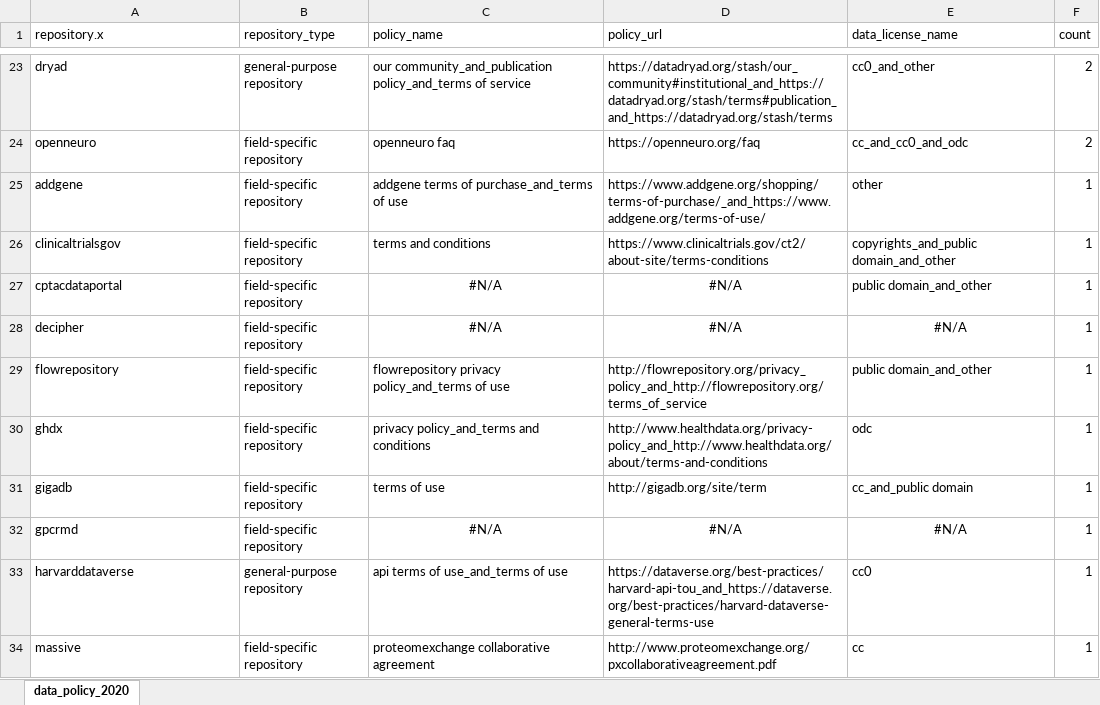
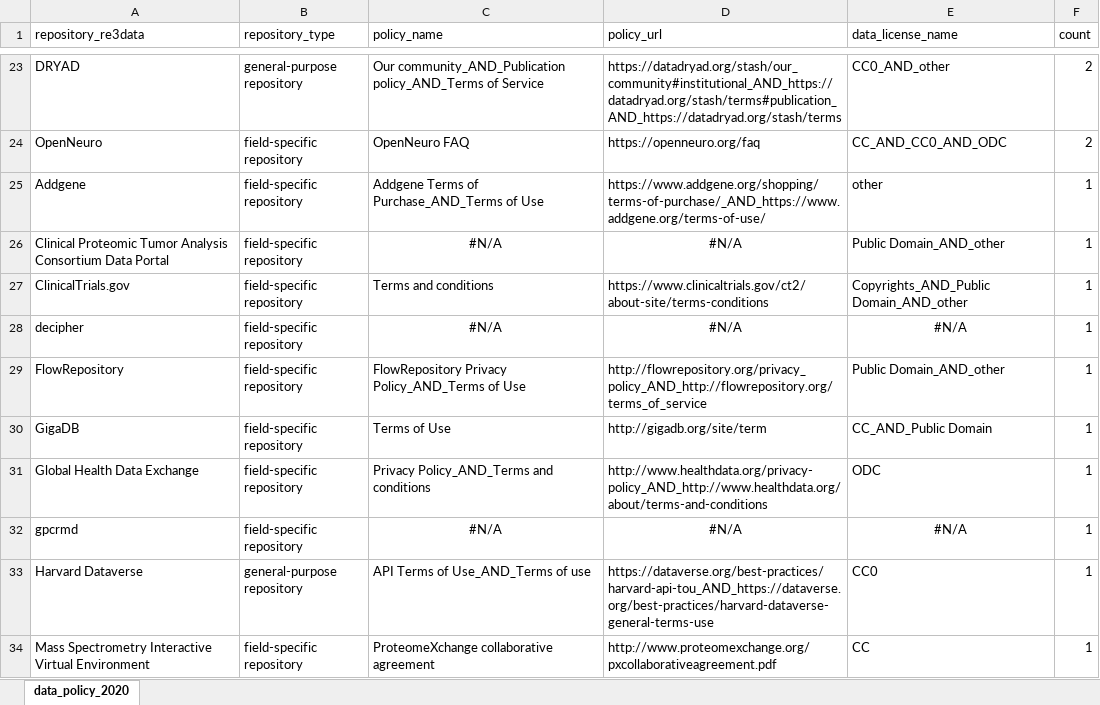
Before and after one commit to quest-bih/fair-assessment, an Excel workbook: output/data_policy_2020.xlsx, sheet data_policy_2020, drawn as a sheet; only a part is shown, gaps mark what is left out; values as stored, in another font and other column widths than the file's, no borders; removed rows and columns are numbered as before the commit, all else as after; the diff covers the shown part only; the diff names each change by its address in the sheet, - before the commit and + after, or states it on an @@ line.

Commit message:
update tables

```diff
--- a/output/data_policy_2020.xlsx (sheet data_policy_2020)
+++ b/output/data_policy_2020.xlsx (sheet data_policy_2020)
-A1: repository.x
+A1: repository_re3data
-A23 (repository_re3data): dryad
+A23 (repository_re3data): DRYAD
-C23 (policy_name): our community_and_publication policy_and_terms of service
+C23 (policy_name): Our community_AND_Publication policy_AND_Terms of Service
-D23 (policy_url): https://datadryad.org/stash/our_community#institutional_and_https://datadryad.org/stash/terms#publication_and_https://datadryad.org/stash/terms
+D23 (policy_url): https://datadryad.org/stash/our_community#institutional_AND_https://datadryad.org/stash/terms#publication_AND_https://datadryad.org/stash/terms
-E23 (data_license_name): cc0_and_other
+E23 (data_license_name): CC0_AND_other
-A24 (repository_re3data): openneuro
+A24 (repository_re3data): OpenNeuro
-C24 (policy_name): openneuro faq
+C24 (policy_name): OpenNeuro FAQ
-E24 (data_license_name): cc_and_cc0_and_odc
+E24 (data_license_name): CC_AND_CC0_AND_ODC
-A25 (repository_re3data): addgene
+A25 (repository_re3data): Addgene
-C25 (policy_name): addgene terms of purchase_and_terms of use
+C25 (policy_name): Addgene Terms of Purchase_AND_Terms of Use
-D25 (policy_url): https://www.addgene.org/shopping/terms-of-purchase/_and_https://www.addgene.org/terms-of-use/
+D25 (policy_url): https://www.addgene.org/shopping/terms-of-purchase/_AND_https://www.addgene.org/terms-of-use/
+row 26: Clinical Proteomic Tumor Analysis Consortium Data Portal | field-specific repository | #N/A | #N/A | Public Domain_AND_other | 1
-A27 (repository_re3data): clinicaltrialsgov
+A27 (repository_re3data): ClinicalTrials.gov
-C27 (policy_name): terms and conditions
+C27 (policy_name): Terms and conditions
-E27 (data_license_name): copyrights_and_public domain_and_other
+E27 (data_license_name): Copyrights_AND_Public Domain_AND_other
-row 27: cptacdataportal | field-specific repository | #N/A | #N/A | public domain_and_other | 1
-A29 (repository_re3data): flowrepository
+A29 (repository_re3data): FlowRepository
-C29 (policy_name): flowrepository privacy policy_and_terms of use
+C29 (policy_name): FlowRepository Privacy Policy_AND_Terms of Use
-D29 (policy_url): http://flowrepository.org/privacy_policy_and_http://flowrepository.org/terms_of_service
+D29 (policy_url): http://flowrepository.org/privacy_policy_AND_http://flowrepository.org/terms_of_service
-E29 (data_license_name): public domain_and_other
+E29 (data_license_name): Public Domain_AND_other
-row 30: ghdx | field-specific repository | privacy policy_and_terms and conditions | http://www.healthdata.org/privacy-policy_and_http://www.healthdata.org/about/terms-and-conditions | odc | 1
-A30 (repository_re3data): gigadb
+A30 (repository_re3data): GigaDB
-C30 (policy_name): terms of use
+C30 (policy_name): Terms of Use
-E30 (data_license_name): cc_and_public domain
+E30 (data_license_name): CC_AND_Public Domain
+row 31: Global Health Data Exchange | field-specific repository | Privacy Policy_AND_Terms and conditions | http://www.healthdata.org/privacy-policy_AND_http://www.healthdata.org/about/terms-and-conditions | ODC | 1
-A33 (repository_re3data): harvarddataverse
+A33 (repository_re3data): Harvard Dataverse
-C33 (policy_name): api terms of use_and_terms of use
+C33 (policy_name): API Terms of Use_AND_Terms of use
-D33 (policy_url): https://dataverse.org/best-practices/harvard-api-tou_and_https://dataverse.org/best-practices/harvard-dataverse-general-terms-use
+D33 (policy_url): https://dataverse.org/best-practices/harvard-api-tou_AND_https://dataverse.org/best-practices/harvard-dataverse-general-terms-use
-E33 (data_license_name): cc0
+E33 (data_license_name): CC0
-A34 (repository_re3data): massive
+A34 (repository_re3data): Mass Spectrometry Interactive Virtual Environment
-C34 (policy_name): proteomexchange collaborative agreement
+C34 (policy_name): ProteomeXchange collaborative agreement
-E34 (data_license_name): cc
+E34 (data_license_name): CC
```
Also changed, not shown: 8 added rows, 8 removed rows and 54 edited cells elsewhere in this sheet, output/classification_2020.xlsx, 4 other files.
